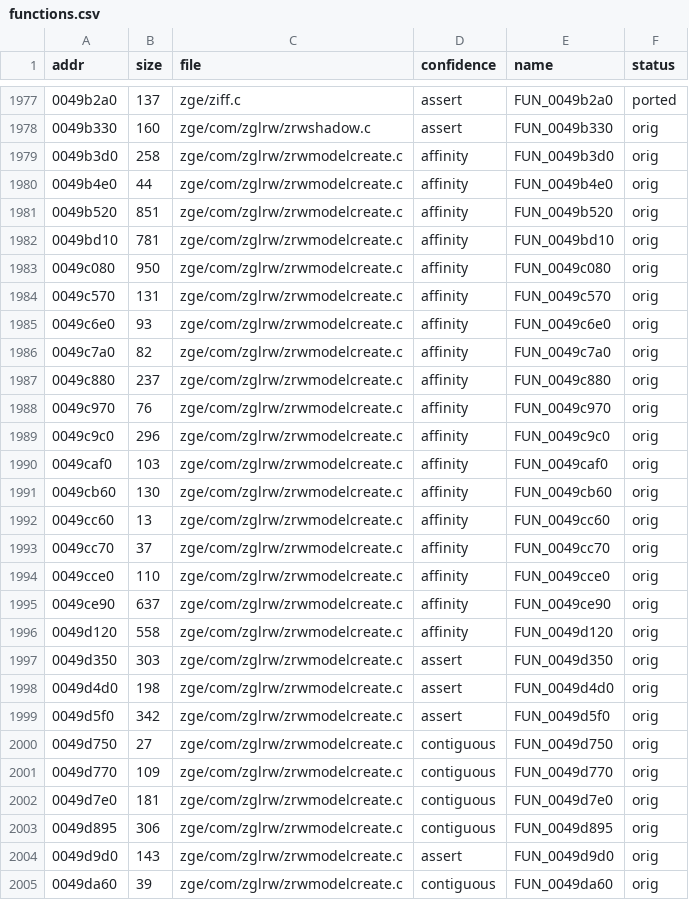
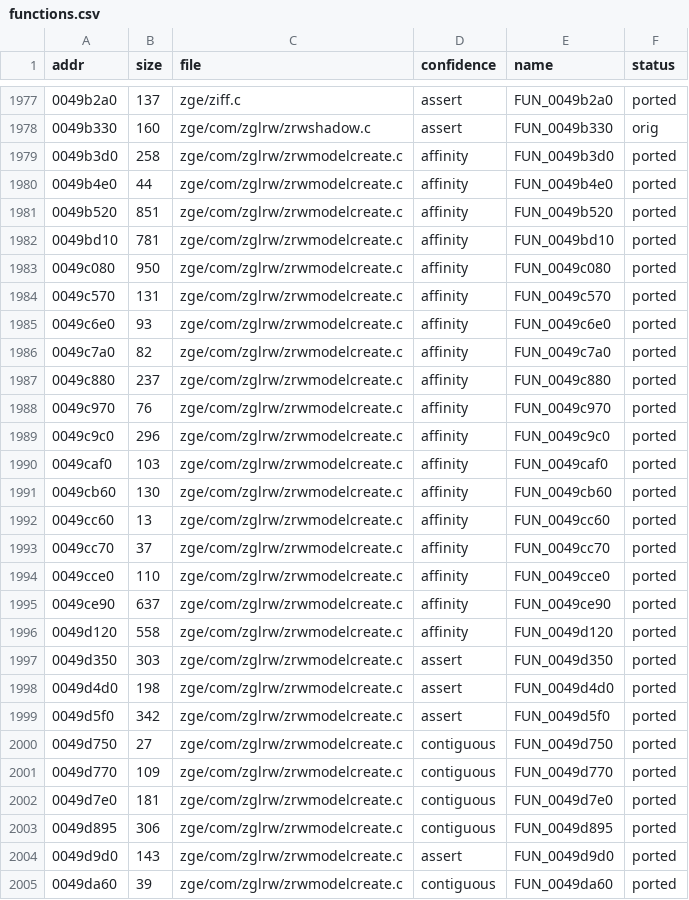
Before and after one commit to DenzoNL/open-freestyle-bmx, a CSV file: data/functions.csv, drawn as a sheet; only a part is shown, gaps mark what is left out; the diff covers the shown part only.

```diff
--- a/data/functions.csv
+++ b/data/functions.csv
@@ -1978,28 +1978,28 @@ addr,size,file,confidence,name,status
 0049b330,160,zge/com/zglrw/zrwshadow.c,assert,FUN_0049b330,orig
-0049b3d0,258,zge/com/zglrw/zrwmodelcreate.c,affinity,FUN_0049b3d0,orig
-0049b4e0,44,zge/com/zglrw/zrwmodelcreate.c,affinity,FUN_0049b4e0,orig
-0049b520,851,zge/com/zglrw/zrwmodelcreate.c,affinity,FUN_0049b520,orig
-0049bd10,781,zge/com/zglrw/zrwmodelcreate.c,affinity,FUN_0049bd10,orig
-0049c080,950,zge/com/zglrw/zrwmodelcreate.c,affinity,FUN_0049c080,orig
-0049c570,131,zge/com/zglrw/zrwmodelcreate.c,affinity,FUN_0049c570,orig
-0049c6e0,93,zge/com/zglrw/zrwmodelcreate.c,affinity,FUN_0049c6e0,orig
-0049c7a0,82,zge/com/zglrw/zrwmodelcreate.c,affinity,FUN_0049c7a0,orig
-0049c880,237,zge/com/zglrw/zrwmodelcreate.c,affinity,FUN_0049c880,orig
-0049c970,76,zge/com/zglrw/zrwmodelcreate.c,affinity,FUN_0049c970,orig
-0049c9c0,296,zge/com/zglrw/zrwmodelcreate.c,affinity,FUN_0049c9c0,orig
-0049caf0,103,zge/com/zglrw/zrwmodelcreate.c,affinity,FUN_0049caf0,orig
-0049cb60,130,zge/com/zglrw/zrwmodelcreate.c,affinity,FUN_0049cb60,orig
-0049cc60,13,zge/com/zglrw/zrwmodelcreate.c,affinity,FUN_0049cc60,orig
-0049cc70,37,zge/com/zglrw/zrwmodelcreate.c,affinity,FUN_0049cc70,orig
-0049cce0,110,zge/com/zglrw/zrwmodelcreate.c,affinity,FUN_0049cce0,orig
-0049ce90,637,zge/com/zglrw/zrwmodelcreate.c,affinity,FUN_0049ce90,orig
-0049d120,558,zge/com/zglrw/zrwmodelcreate.c,affinity,FUN_0049d120,orig
-0049d350,303,zge/com/zglrw/zrwmodelcreate.c,assert,FUN_0049d350,orig
-0049d4d0,198,zge/com/zglrw/zrwmodelcreate.c,assert,FUN_0049d4d0,orig
-0049d5f0,342,zge/com/zglrw/zrwmodelcreate.c,assert,FUN_0049d5f0,orig
-0049d750,27,zge/com/zglrw/zrwmodelcreate.c,contiguous,FUN_0049d750,orig
-0049d770,109,zge/com/zglrw/zrwmodelcreate.c,contiguous,FUN_0049d770,orig
-0049d7e0,181,zge/com/zglrw/zrwmodelcreate.c,contiguous,FUN_0049d7e0,orig
-0049d895,306,zge/com/zglrw/zrwmodelcreate.c,contiguous,FUN_0049d895,orig
-0049d9d0,143,zge/com/zglrw/zrwmodelcreate.c,assert,FUN_0049d9d0,orig
-0049da60,39,zge/com/zglrw/zrwmodelcreate.c,contiguous,FUN_0049da60,orig
+0049b3d0,258,zge/com/zglrw/zrwmodelcreate.c,affinity,FUN_0049b3d0,ported
+0049b4e0,44,zge/com/zglrw/zrwmodelcreate.c,affinity,FUN_0049b4e0,ported
+0049b520,851,zge/com/zglrw/zrwmodelcreate.c,affinity,FUN_0049b520,ported
+0049bd10,781,zge/com/zglrw/zrwmodelcreate.c,affinity,FUN_0049bd10,ported
+0049c080,950,zge/com/zglrw/zrwmodelcreate.c,affinity,FUN_0049c080,ported
+0049c570,131,zge/com/zglrw/zrwmodelcreate.c,affinity,FUN_0049c570,ported
+0049c6e0,93,zge/com/zglrw/zrwmodelcreate.c,affinity,FUN_0049c6e0,ported
+0049c7a0,82,zge/com/zglrw/zrwmodelcreate.c,affinity,FUN_0049c7a0,ported
+0049c880,237,zge/com/zglrw/zrwmodelcreate.c,affinity,FUN_0049c880,ported
+0049c970,76,zge/com/zglrw/zrwmodelcreate.c,affinity,FUN_0049c970,ported
+0049c9c0,296,zge/com/zglrw/zrwmodelcreate.c,affinity,FUN_0049c9c0,ported
+0049caf0,103,zge/com/zglrw/zrwmodelcreate.c,affinity,FUN_0049caf0,ported
+0049cb60,130,zge/com/zglrw/zrwmodelcreate.c,affinity,FUN_0049cb60,ported
+0049cc60,13,zge/com/zglrw/zrwmodelcreate.c,affinity,FUN_0049cc60,ported
+0049cc70,37,zge/com/zglrw/zrwmodelcreate.c,affinity,FUN_0049cc70,ported
+0049cce0,110,zge/com/zglrw/zrwmodelcreate.c,affinity,FUN_0049cce0,ported
+0049ce90,637,zge/com/zglrw/zrwmodelcreate.c,affinity,FUN_0049ce90,ported
+0049d120,558,zge/com/zglrw/zrwmodelcreate.c,affinity,FUN_0049d120,ported
+0049d350,303,zge/com/zglrw/zrwmodelcreate.c,assert,FUN_0049d350,ported
+0049d4d0,198,zge/com/zglrw/zrwmodelcreate.c,assert,FUN_0049d4d0,ported
+0049d5f0,342,zge/com/zglrw/zrwmodelcreate.c,assert,FUN_0049d5f0,ported
+0049d750,27,zge/com/zglrw/zrwmodelcreate.c,contiguous,FUN_0049d750,ported
+0049d770,109,zge/com/zglrw/zrwmodelcreate.c,contiguous,FUN_0049d770,ported
+0049d7e0,181,zge/com/zglrw/zrwmodelcreate.c,contiguous,FUN_0049d7e0,ported
+0049d895,306,zge/com/zglrw/zrwmodelcreate.c,contiguous,FUN_0049d895,ported
+0049d9d0,143,zge/com/zglrw/zrwmodelcreate.c,assert,FUN_0049d9d0,ported
+0049da60,39,zge/com/zglrw/zrwmodelcreate.c,contiguous,FUN_0049da60,ported
```
Also changed, not shown: 66 edited cells elsewhere in this file, 35 other files.
